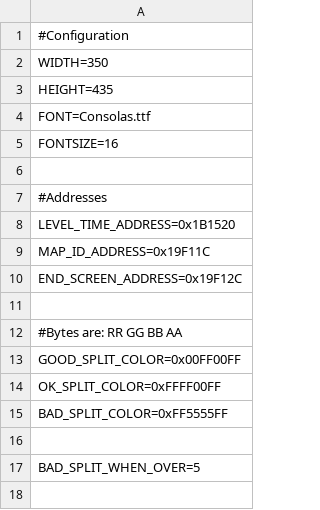
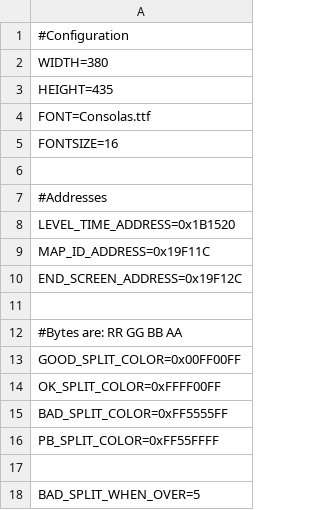
Before and after one commit to EikaMikiku/CrispyDoomTimer, a TSV file: CrispyDoomSplits/config.tsv, drawn as a sheet.

Commit message:
Now supports highlighting of PB times, with sub second precision. New config to show color of PB time.

```diff
--- a/CrispyDoomSplits/config.tsv
+++ b/CrispyDoomSplits/config.tsv
@@ -1,3 +1,3 @@
 #Configuration
-WIDTH=350
+WIDTH=380
 HEIGHT=435
@@ -15,2 +15,3 @@ OK_SPLIT_COLOR=0xFFFF00FF
 BAD_SPLIT_COLOR=0xFF5555FF
+PB_SPLIT_COLOR=0xFF55FFFF
 
```
Also changed, not shown: CrispyDoomSplits/splits.tsv, 3 other files.
